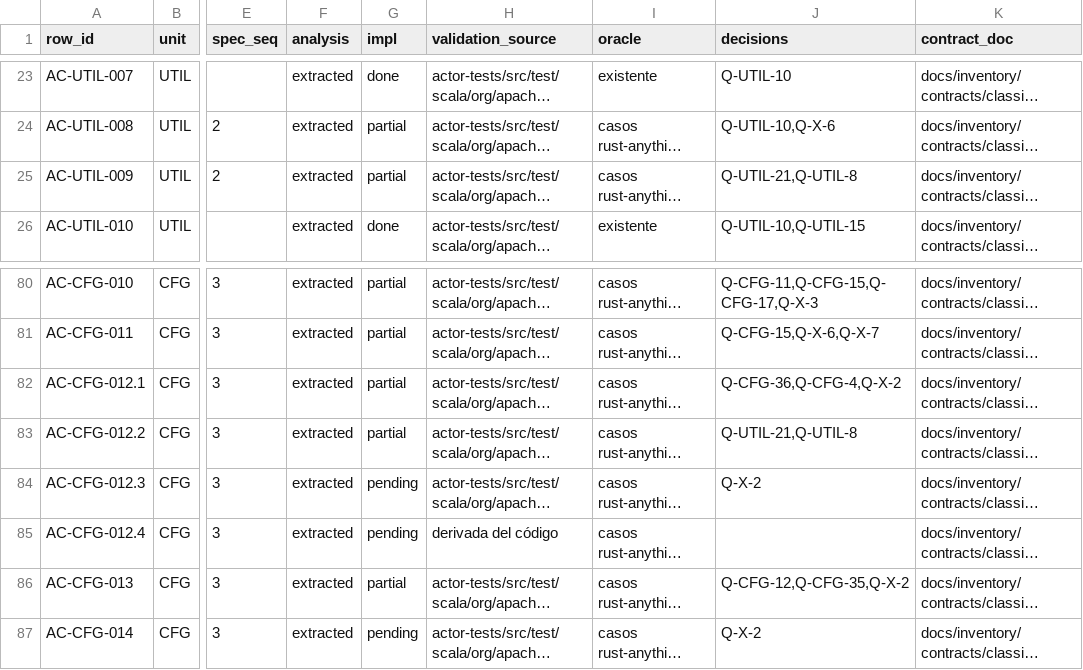
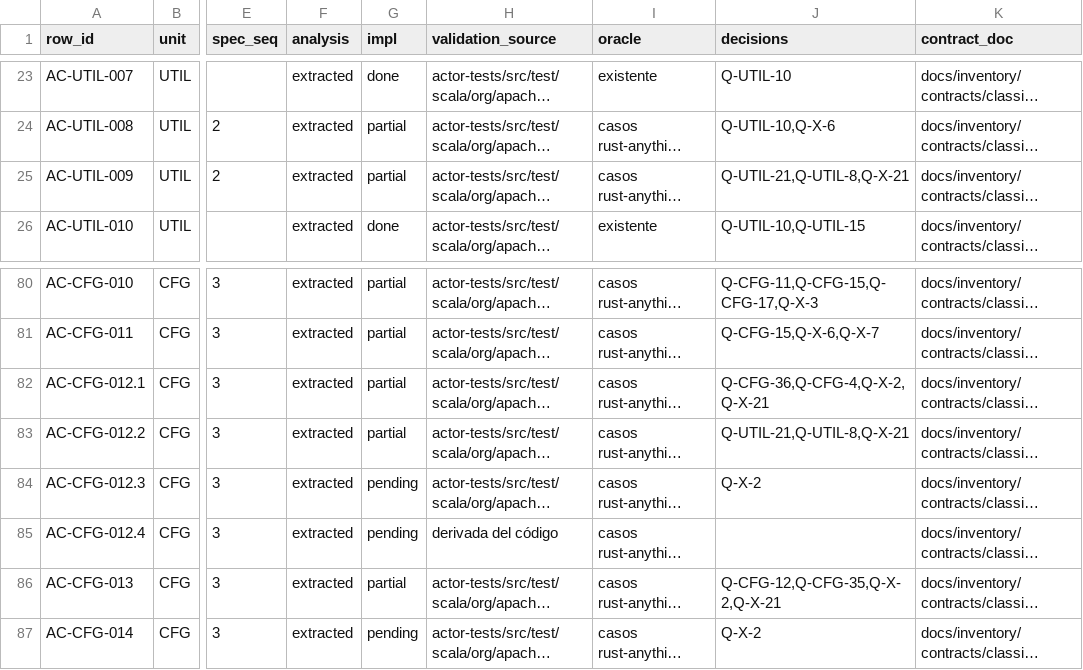
Before and after one commit to getsyntegrity/rakka, a TSV file: docs/contract-map.tsv, drawn as a sheet; only a part is shown, gaps mark what is left out; long unchanged cells end in …; the diff names each change by its address in the sheet, - before the commit and + after, or states it on an @@ line.

```diff
--- a/docs/contract-map.tsv
+++ b/docs/contract-map.tsv
-J25 (decisions): Q-UTIL-21,Q-UTIL-8
+J25 (decisions): Q-UTIL-21,Q-UTIL-8,Q-X-21
-J82 (decisions): Q-CFG-36,Q-CFG-4,Q-X-2
+J82 (decisions): Q-CFG-36,Q-CFG-4,Q-X-2,Q-X-21
-J83 (decisions): Q-UTIL-21,Q-UTIL-8
+J83 (decisions): Q-UTIL-21,Q-UTIL-8,Q-X-21
-J86 (decisions): Q-CFG-12,Q-CFG-35,Q-X-2
+J86 (decisions): Q-CFG-12,Q-CFG-35,Q-X-2,Q-X-21
```
Also changed, not shown: docs/decisions/register.tsv, docs/inventory/contracts/classic-foundation.decisions.tsv, 9 other files.
